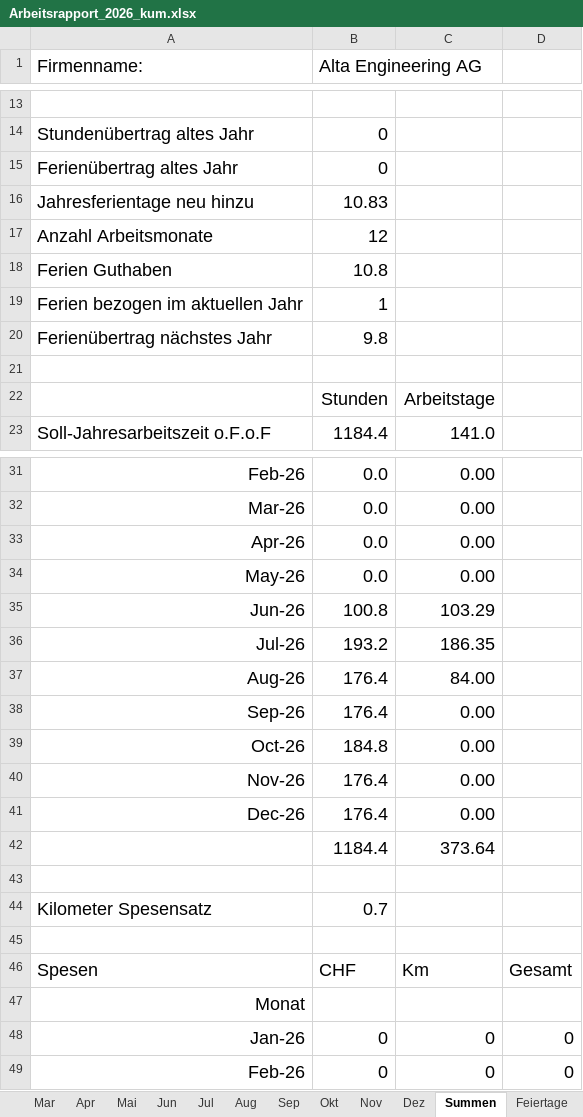
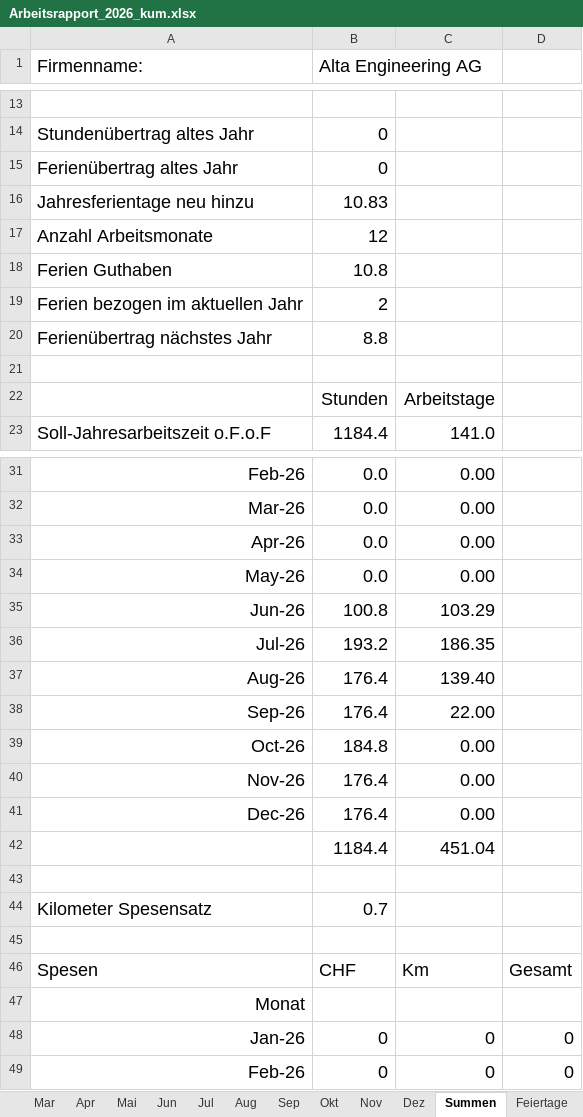
Before and after one commit to altaengineering/zeiterfassungstool, an Excel workbook: Arbeitsrapport_2026_kum.xlsx, sheet Summen, drawn as a sheet; only a part is shown, gaps mark what is left out; values as stored, in another font and other column widths than the file's, no borders; the diff names each change by its address in the sheet, - before the commit and + after, or states it on an @@ line.

```diff
--- a/Arbeitsrapport_2026_kum.xlsx (sheet Summen)
+++ b/Arbeitsrapport_2026_kum.xlsx (sheet Summen)
-B19 (Alta Engineering AG): 1
+B19 (Alta Engineering AG): 2
-B20 (Alta Engineering AG): 9.8
+B20 (Alta Engineering AG): 8.8
-C37: 84.00
+C37: 139.40
-C38: 0.00
+C38: 22.00
-C42: 373.64
+C42: 451.04
```
Also changed, not shown: sheet Aug, sheet Sep, sheet Okt, sheet Dez, sheet Nov, 14 other files.
